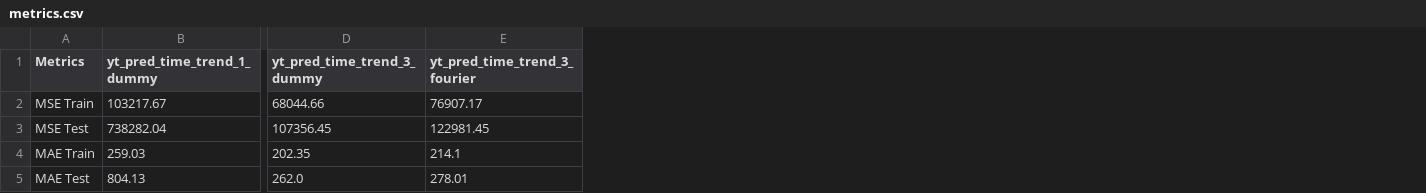
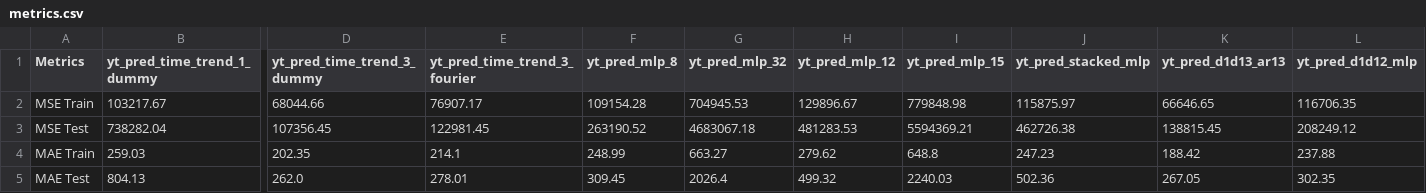
Before and after one commit to 2025-2-predictiva/PRE-13-prediccion-basica-series-de-tiempo-spereze27, a CSV file: files/output/metrics.csv, drawn as a sheet; only a part is shown, gaps mark what is left out; the diff names each change by its address in the sheet, - before the commit and + after, or states it on an @@ line.

```diff
--- a/files/output/metrics.csv
+++ b/files/output/metrics.csv
+column F (yt_pred_mlp_8), rows 2-5: 109154.28 | 263190.52 | 248.99 | 309.45
+column G (yt_pred_mlp_32), rows 2-5: 704945.53 | 4683067.18 | 663.27 | 2026.4
+column H (yt_pred_mlp_12), rows 2-5: 129896.67 | 481283.53 | 279.62 | 499.32
+column I (yt_pred_mlp_15), rows 2-5: 779848.98 | 5594369.21 | 648.8 | 2240.03
+column J (yt_pred_stacked_mlp), rows 2-5: 115875.97 | 462726.38 | 247.23 | 502.36
+column K (yt_pred_d1d13_ar13), rows 2-5: 66646.65 | 138815.45 | 188.42 | 267.05
+column L (yt_pred_d1d12_mlp), rows 2-5: 116706.35 | 208249.12 | 237.88 | 302.35
```
Also changed, not shown: 8 other files.
